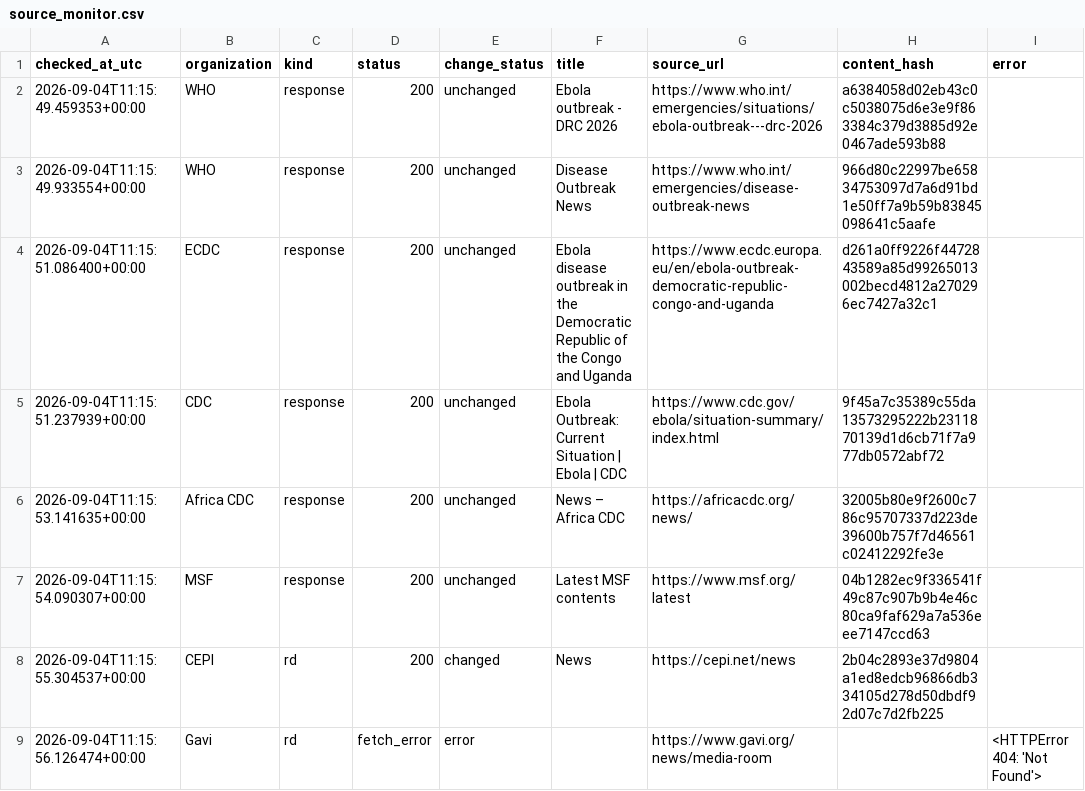
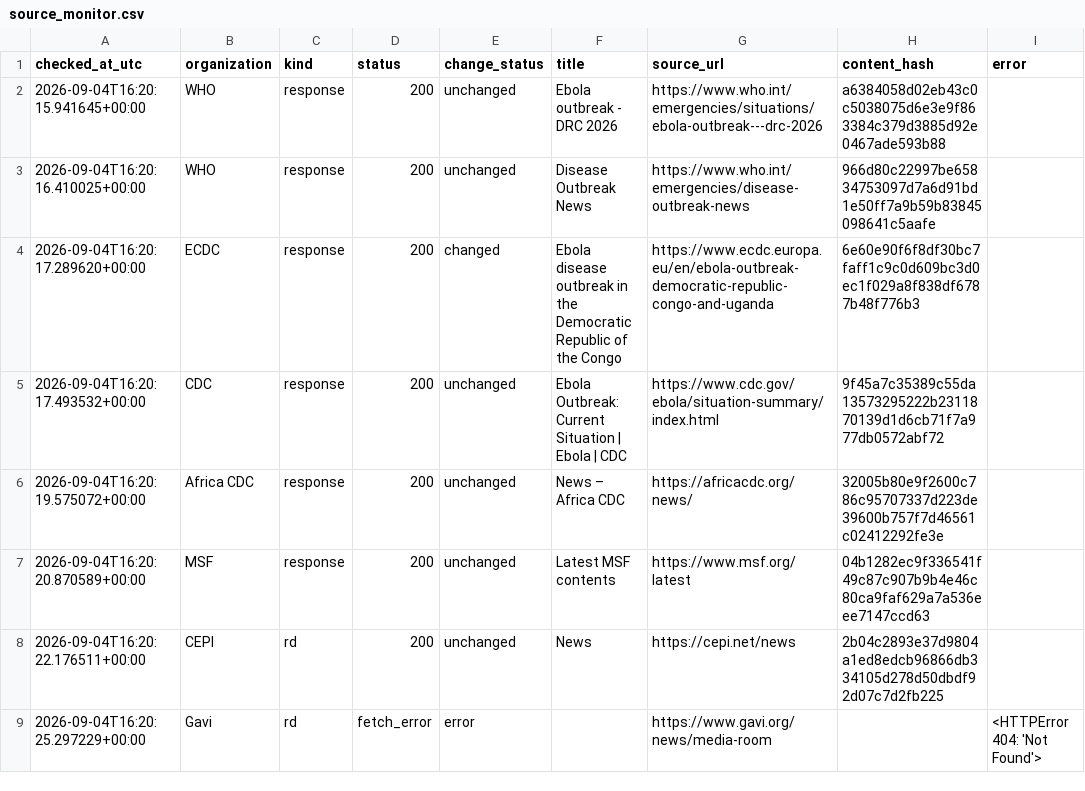
Before and after one commit to mosuzuki/ebola2026, a CSV file: data/processed/source_monitor.csv, drawn as a sheet.

```diff
--- a/data/processed/source_monitor.csv
+++ b/data/processed/source_monitor.csv
@@ -1,9 +1,9 @@
 checked_at_utc,organization,kind,status,change_status,title,source_url,content_hash,error
-2026-09-04T11:15:49.459353+00:00,WHO,response,200,unchanged,Ebola outbreak - DRC 2026,https://www.who.int/emergencies/situations/ebola-outbreak---drc-2026,a6384058d02eb43c0c5038075d6e3e9f863384c379d3885d92e0467ade593b88,
-2026-09-04T11:15:49.933554+00:00,WHO,response,200,unchanged,Disease Outbreak News,https://www.who.int/emergencies/disease-outbreak-news,966d80c22997be65834753097d7a6d91bd1e50ff7a9b59b83845098641c5aafe,
-2026-09-04T11:15:51.086400+00:00,ECDC,response,200,unchanged,Ebola disease outbreak in the Democratic Republic of the Congo and Uganda,https://www.ecdc.europa.eu/en/ebola-outbreak-democratic-republic-congo-and-uganda,d261a0ff9226f4472843589a85d99265013002becd4812a270296ec7427a32c1,
-2026-09-04T11:15:51.237939+00:00,CDC,response,200,unchanged,Ebola Outbreak: Current Situation | Ebola | CDC,https://www.cdc.gov/ebola/situation-summary/index.html,9f45a7c35389c55da13573295222b2311870139d1d6cb71f7a977db0572abf72,
-2026-09-04T11:15:53.141635+00:00,Africa CDC,response,200,unchanged,News – Africa CDC,https://africacdc.org/news/,32005b80e9f2600c786c95707337d223de39600b757f7d46561c02412292fe3e,
-2026-09-04T11:15:54.090307+00:00,MSF,response,200,unchanged,Latest MSF contents,https://www.msf.org/latest,04b1282ec9f336541f49c87c907b9b4e46c80ca9faf629a7a536eee7147ccd63,
-2026-09-04T11:15:55.304537+00:00,CEPI,rd,200,changed,News,https://cepi.net/news,2b04c2893e37d9804a1ed8edcb96866db334105d278d50dbdf92d07c7d2fb225,
-2026-09-04T11:15:56.126474+00:00,Gavi,rd,fetch_error,error,,https://www.gavi.org/news/media-room,,<HTTPError 404: 'Not Found'>
+2026-09-04T16:20:15.941645+00:00,WHO,response,200,unchanged,Ebola outbreak - DRC 2026,https://www.who.int/emergencies/situations/ebola-outbreak---drc-2026,a6384058d02eb43c0c5038075d6e3e9f863384c379d3885d92e0467ade593b88,
+2026-09-04T16:20:16.410025+00:00,WHO,response,200,unchanged,Disease Outbreak News,https://www.who.int/emergencies/disease-outbreak-news,966d80c22997be65834753097d7a6d91bd1e50ff7a9b59b83845098641c5aafe,
+2026-09-04T16:20:17.289620+00:00,ECDC,response,200,changed,Ebola disease outbreak in the Democratic Republic of the Congo,https://www.ecdc.europa.eu/en/ebola-outbreak-democratic-republic-congo-and-uganda,6e60e90f6f8df30bc7faff1c9c0d609bc3d0ec1f029a8f838df6787b48f776b3,
+2026-09-04T16:20:17.493532+00:00,CDC,response,200,unchanged,Ebola Outbreak: Current Situation | Ebola | CDC,https://www.cdc.gov/ebola/situation-summary/index.html,9f45a7c35389c55da13573295222b2311870139d1d6cb71f7a977db0572abf72,
+2026-09-04T16:20:19.575072+00:00,Africa CDC,response,200,unchanged,News – Africa CDC,https://africacdc.org/news/,32005b80e9f2600c786c95707337d223de39600b757f7d46561c02412292fe3e,
+2026-09-04T16:20:20.870589+00:00,MSF,response,200,unchanged,Latest MSF contents,https://www.msf.org/latest,04b1282ec9f336541f49c87c907b9b4e46c80ca9faf629a7a536eee7147ccd63,
+2026-09-04T16:20:22.176511+00:00,CEPI,rd,200,unchanged,News,https://cepi.net/news,2b04c2893e37d9804a1ed8edcb96866db334105d278d50dbdf92d07c7d2fb225,
+2026-09-04T16:20:25.297229+00:00,Gavi,rd,fetch_error,error,,https://www.gavi.org/news/media-room,,<HTTPError 404: 'Not Found'>
```
Also changed, not shown: data/processed/latest_48h_summary.csv, docs/data/latest_48h_summary.csv, 9 other files.
